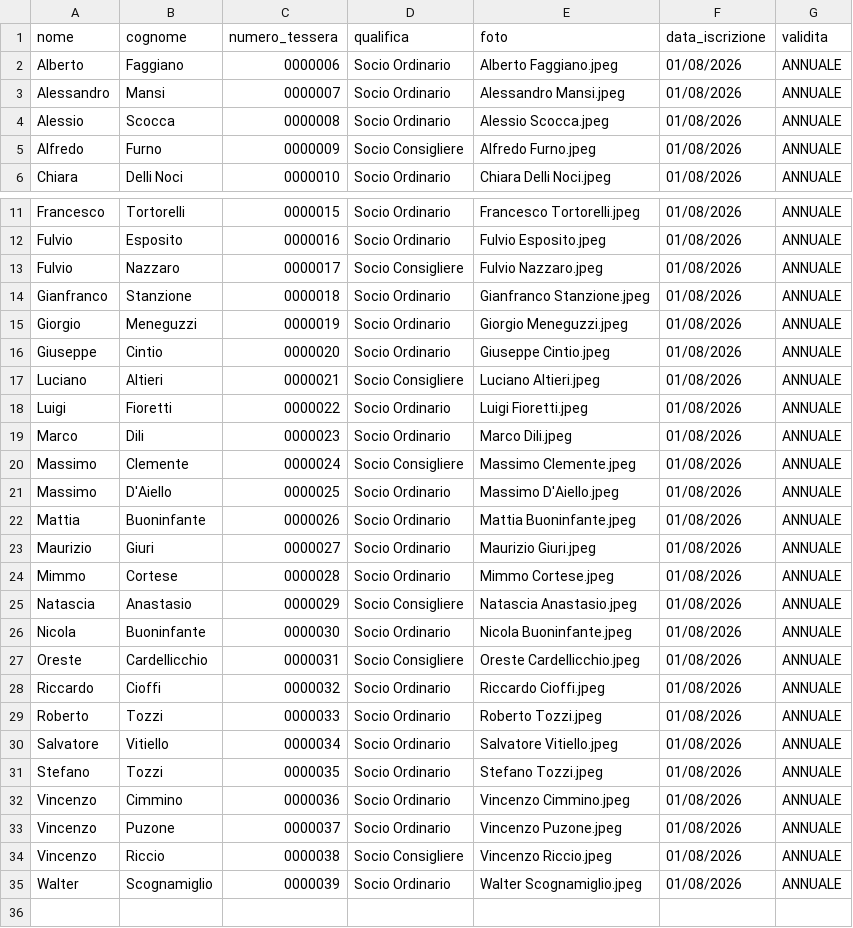
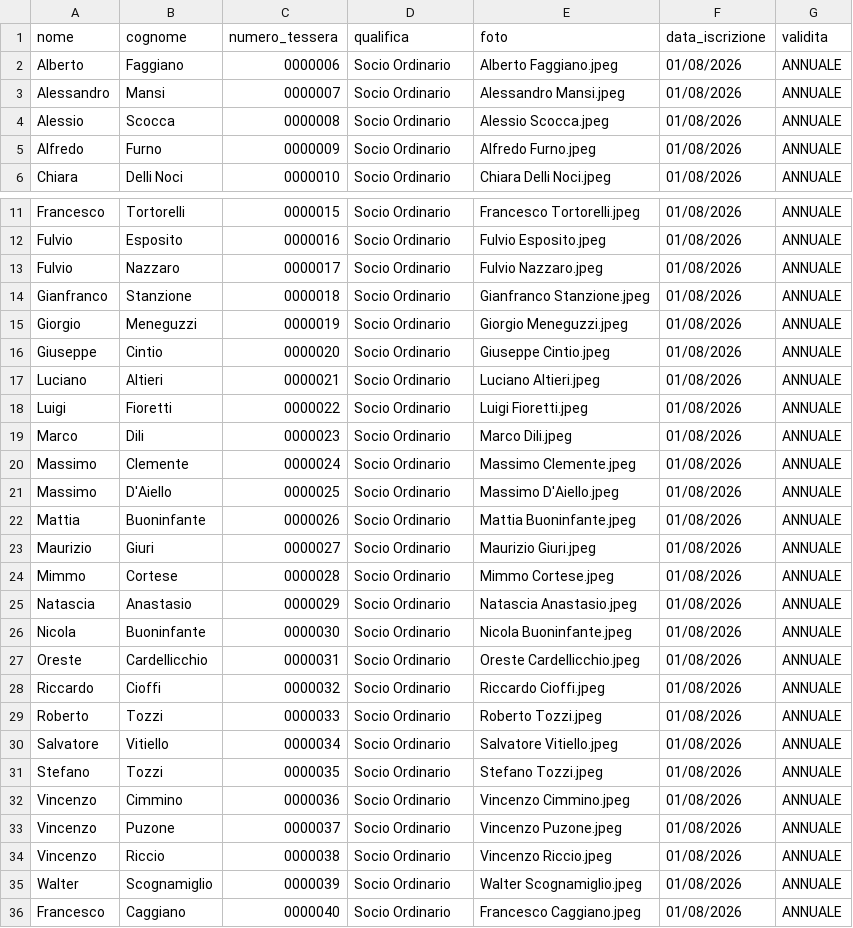
Before and after one commit to giannicaggiano-dotcom/clubromazzurra-studio-card, a CSV file: soci.csv, drawn as a sheet; only a part is shown, gaps mark what is left out.

Commit message:
Update soci.csv

```diff
--- a/soci.csv
+++ b/soci.csv
@@ -4,3 +4,3 @@ Alessandro,Mansi,0000007,Socio Ordinario,Alessandro Mansi.jpeg,01/08/2026,ANNUAL
 Alessio,Scocca,0000008,Socio Ordinario,Alessio Scocca.jpeg,01/08/2026,ANNUALE
-Alfredo,Furno,0000009,Socio Consigliere,Alfredo Furno.jpeg,01/08/2026,ANNUALE
+Alfredo,Furno,0000009,Socio Ordinario,Alfredo Furno.jpeg,01/08/2026,ANNUALE
 Chiara,Delli Noci,0000010,Socio Ordinario,Chiara Delli Noci.jpeg,01/08/2026,ANNUALE
@@ -12,3 +12,3 @@ Francesco,Tortorelli,0000015,Socio Ordinario,Francesco Tortorelli.jpeg,01/08/202
 Fulvio,Esposito,0000016,Socio Ordinario,Fulvio Esposito.jpeg,01/08/2026,ANNUALE
-Fulvio,Nazzaro,0000017,Socio Consigliere,Fulvio Nazzaro.jpeg,01/08/2026,ANNUALE
+Fulvio,Nazzaro,0000017,Socio Ordinario,Fulvio Nazzaro.jpeg,01/08/2026,ANNUALE
 Gianfranco,Stanzione,0000018,Socio Ordinario,Gianfranco Stanzione.jpeg,01/08/2026,ANNUALE
@@ -16,6 +16,6 @@ Giorgio,Meneguzzi,0000019,Socio Ordinario,Giorgio Meneguzzi.jpeg,01/08/2026,ANNU
 Giuseppe,Cintio,0000020,Socio Ordinario,Giuseppe Cintio.jpeg,01/08/2026,ANNUALE
-Luciano,Altieri,0000021,Socio Consigliere,Luciano Altieri.jpeg,01/08/2026,ANNUALE
+Luciano,Altieri,0000021,Socio Ordinario,Luciano Altieri.jpeg,01/08/2026,ANNUALE
 Luigi,Fioretti,0000022,Socio Ordinario,Luigi Fioretti.jpeg,01/08/2026,ANNUALE
 Marco,Dili,0000023,Socio Ordinario,Marco Dili.jpeg,01/08/2026,ANNUALE
-Massimo,Clemente,0000024,Socio Consigliere,Massimo Clemente.jpeg,01/08/2026,ANNUALE
+Massimo,Clemente,0000024,Socio Ordinario,Massimo Clemente.jpeg,01/08/2026,ANNUALE
 Massimo,D'Aiello,0000025,Socio Ordinario,Massimo D'Aiello.jpeg,01/08/2026,ANNUALE
@@ -24,5 +24,5 @@ Maurizio,Giuri,0000027,Socio Ordinario,Maurizio Giuri.jpeg,01/08/2026,ANNUALE
 Mimmo,Cortese,0000028,Socio Ordinario,Mimmo Cortese.jpeg,01/08/2026,ANNUALE
-Natascia,Anastasio,0000029,Socio Consigliere,Natascia Anastasio.jpeg,01/08/2026,ANNUALE
+Natascia,Anastasio,0000029,Socio Ordinario,Natascia Anastasio.jpeg,01/08/2026,ANNUALE
 Nicola,Buoninfante,0000030,Socio Ordinario,Nicola Buoninfante.jpeg,01/08/2026,ANNUALE
-Oreste,Cardellicchio,0000031,Socio Consigliere,Oreste Cardellicchio.jpeg,01/08/2026,ANNUALE
+Oreste,Cardellicchio,0000031,Socio Ordinario,Oreste Cardellicchio.jpeg,01/08/2026,ANNUALE
 Riccardo,Cioffi,0000032,Socio Ordinario,Riccardo Cioffi.jpeg,01/08/2026,ANNUALE
@@ -33,3 +33,4 @@ Vincenzo,Cimmino,0000036,Socio Ordinario,Vincenzo Cimmino.jpeg,01/08/2026,ANNUAL
 Vincenzo,Puzone,0000037,Socio Ordinario,Vincenzo Puzone.jpeg,01/08/2026,ANNUALE
-Vincenzo,Riccio,0000038,Socio Consigliere,Vincenzo Riccio.jpeg,01/08/2026,ANNUALE
+Vincenzo,Riccio,0000038,Socio Ordinario,Vincenzo Riccio.jpeg,01/08/2026,ANNUALE
 Walter,Scognamiglio,0000039,Socio Ordinario,Walter Scognamiglio.jpeg,01/08/2026,ANNUALE
+Francesco,Caggiano,0000040,Socio Ordinario,Francesco Caggiano.jpeg,01/08/2026,ANNUALE
```
